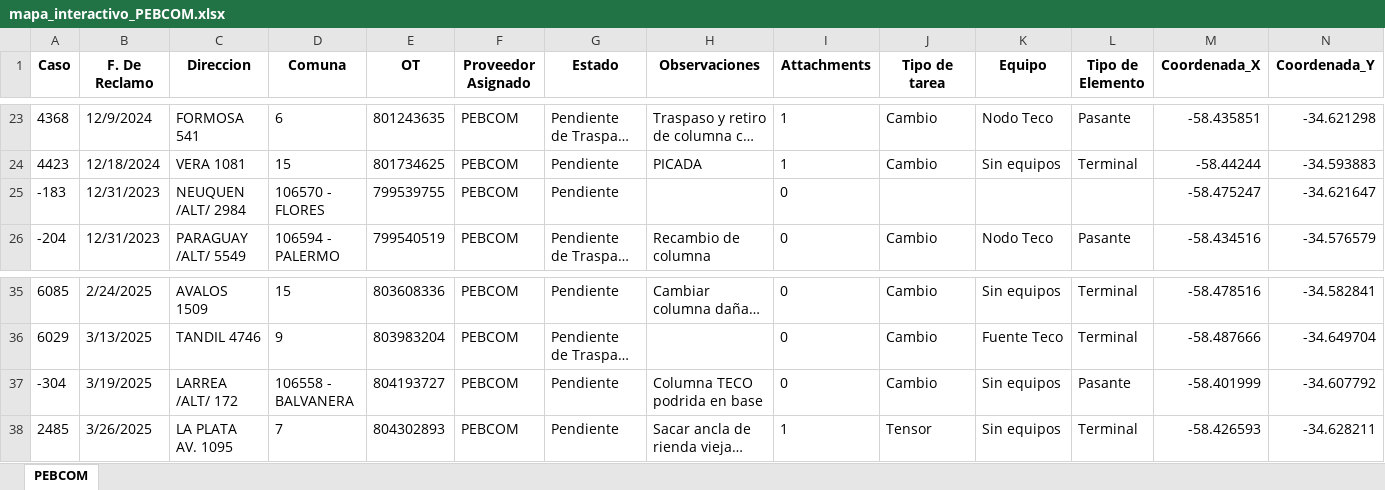
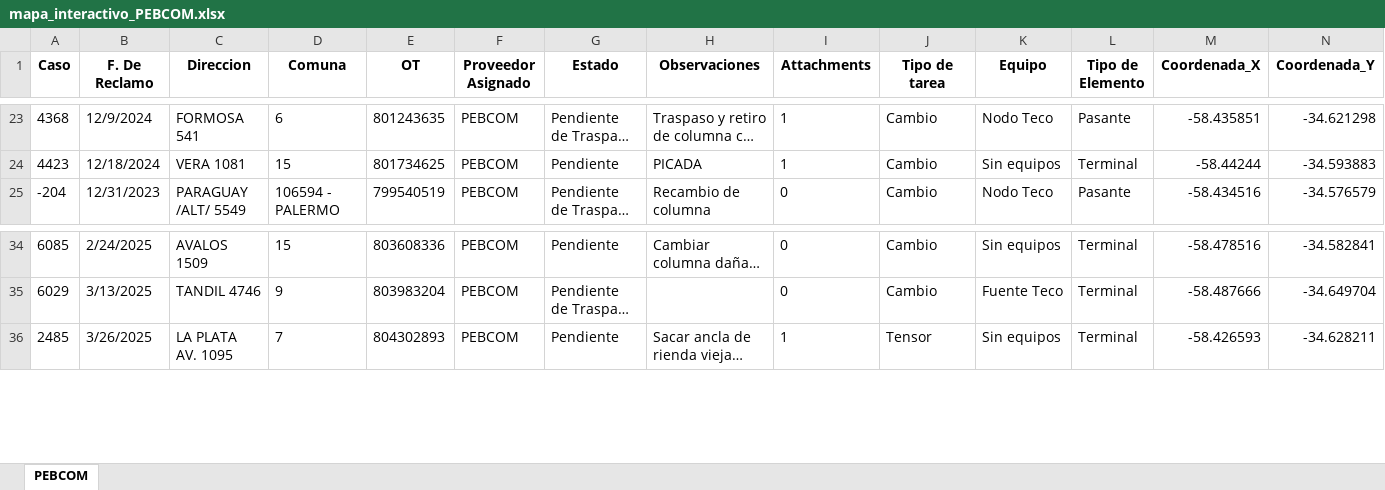
Before and after one commit to riv1matias/mapa_pebcom, an Excel workbook: mapa_interactivo_PEBCOM.xlsx, sheet PEBCOM, drawn as a sheet; only a part is shown, gaps mark what is left out; long unchanged cells end in …; values as stored, in another font and other column widths than the file's, no borders; rows hold the shown columns only; the diff names each change by its address in the sheet, - before the commit and + after, or states it on an @@ line.

Commit message:
🔄 Actualización automática del index.html y archivo Excel

```diff
--- a/mapa_interactivo_PEBCOM.xlsx (sheet PEBCOM)
+++ b/mapa_interactivo_PEBCOM.xlsx (sheet PEBCOM)
-row 25: -183 | 12/31/2023 | NEUQUEN /ALT/ 2984 | 106570 - FLORES | 799539755 | PEBCOM | Pendiente |  | 0 |  |  |  | -58.475247 | -34.621647
-row 37: -304 | 3/19/2025 | LARREA /ALT/ 172 | 106558 - BALVANERA | 804193727 | PEBCOM | Pendiente | Columna TECO podrida en base | 0 | Cambio | Sin equipos | Pasante | -58.401999 | -34.607792
```
Also changed, not shown: 1 other file.
